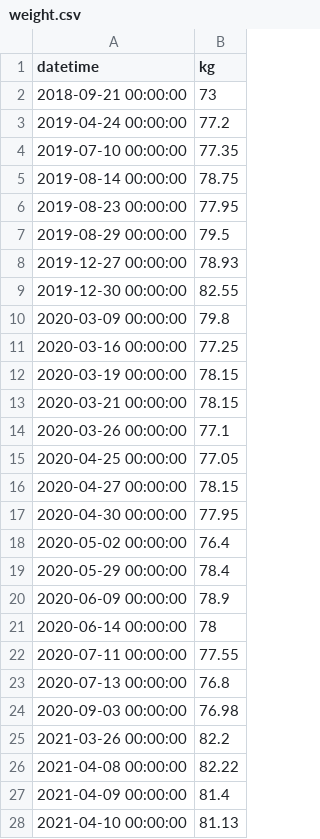
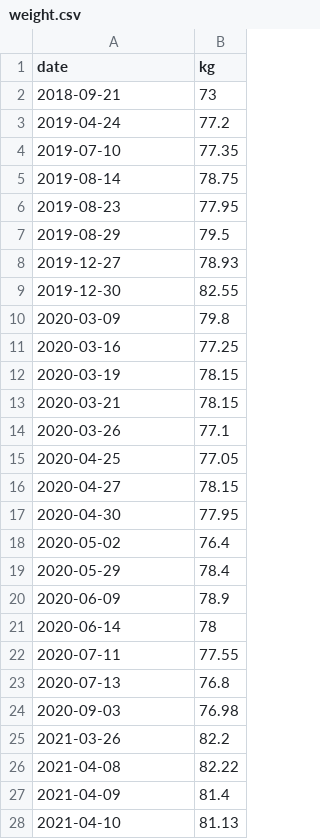
Before and after one commit to AnandChowdhary/health, a CSV file: weight.csv, drawn as a sheet; only a part is shown; the diff covers the shown part only.

Commit message:
chore: Remove time, format dates

```diff
--- a/weight.csv
+++ b/weight.csv
@@ -1,28 +1,28 @@
-datetime,kg
-2018-09-21 00:00:00,73
-2019-04-24 00:00:00,77.2
-2019-07-10 00:00:00,77.35
-2019-08-14 00:00:00,78.75
-2019-08-23 00:00:00,77.95
-2019-08-29 00:00:00,79.5
-2019-12-27 00:00:00,78.93
-2019-12-30 00:00:00,82.55
-2020-03-09 00:00:00,79.8
-2020-03-16 00:00:00,77.25
-2020-03-19 00:00:00,78.15
-2020-03-21 00:00:00,78.15
-2020-03-26 00:00:00,77.1
-2020-04-25 00:00:00,77.05
-2020-04-27 00:00:00,78.15
-2020-04-30 00:00:00,77.95
-2020-05-02 00:00:00,76.4
-2020-05-29 00:00:00,78.4
-2020-06-09 00:00:00,78.9
-2020-06-14 00:00:00,78
-2020-07-11 00:00:00,77.55
-2020-07-13 00:00:00,76.8
-2020-09-03 00:00:00,76.98
-2021-03-26 00:00:00,82.2
-2021-04-08 00:00:00,82.22
-2021-04-09 00:00:00,81.4
-2021-04-10 00:00:00,81.13
+date,kg
+2018-09-21,73
+2019-04-24,77.2
+2019-07-10,77.35
+2019-08-14,78.75
+2019-08-23,77.95
+2019-08-29,79.5
+2019-12-27,78.93
+2019-12-30,82.55
+2020-03-09,79.8
+2020-03-16,77.25
+2020-03-19,78.15
+2020-03-21,78.15
+2020-03-26,77.1
+2020-04-25,77.05
+2020-04-27,78.15
+2020-04-30,77.95
+2020-05-02,76.4
+2020-05-29,78.4
+2020-06-09,78.9
+2020-06-14,78
+2020-07-11,77.55
+2020-07-13,76.8
+2020-09-03,76.98
+2021-03-26,82.2
+2021-04-08,82.22
+2021-04-09,81.4
+2021-04-10,81.13
```
Also changed, not shown: 30 edited cells elsewhere in this file.
